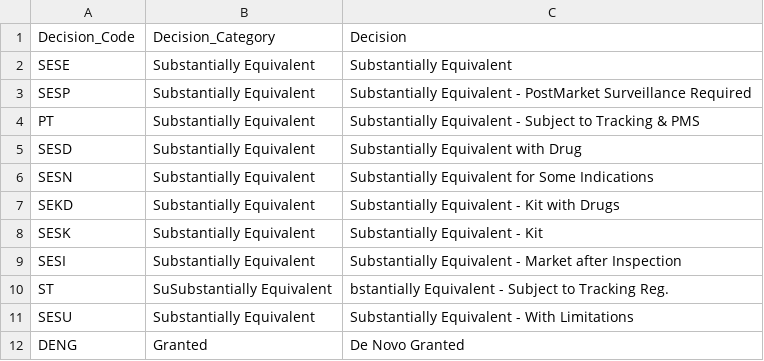
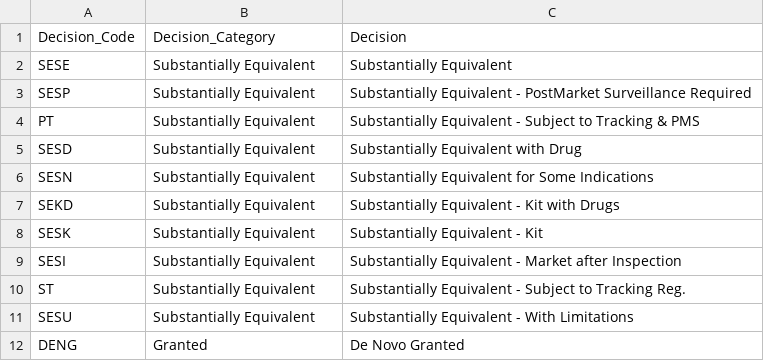
Before and after one commit to bjoleary/fdadata, a CSV file: inst/extdata/decisions.csv, drawn as a sheet.

Commit message:
Fix typo in tracking reg decision

```diff
--- a/inst/extdata/decisions.csv
+++ b/inst/extdata/decisions.csv
@@ -9,3 +9,3 @@ SESK|Substantially Equivalent|Substantially Equivalent - Kit
 SESI|Substantially Equivalent|Substantially Equivalent - Market after Inspection
-ST|SuSubstantially Equivalent|bstantially Equivalent - Subject to Tracking Reg.
+ST|Substantially Equivalent|Substantially Equivalent - Subject to Tracking Reg.
 SESU|Substantially Equivalent|Substantially Equivalent - With Limitations
```
